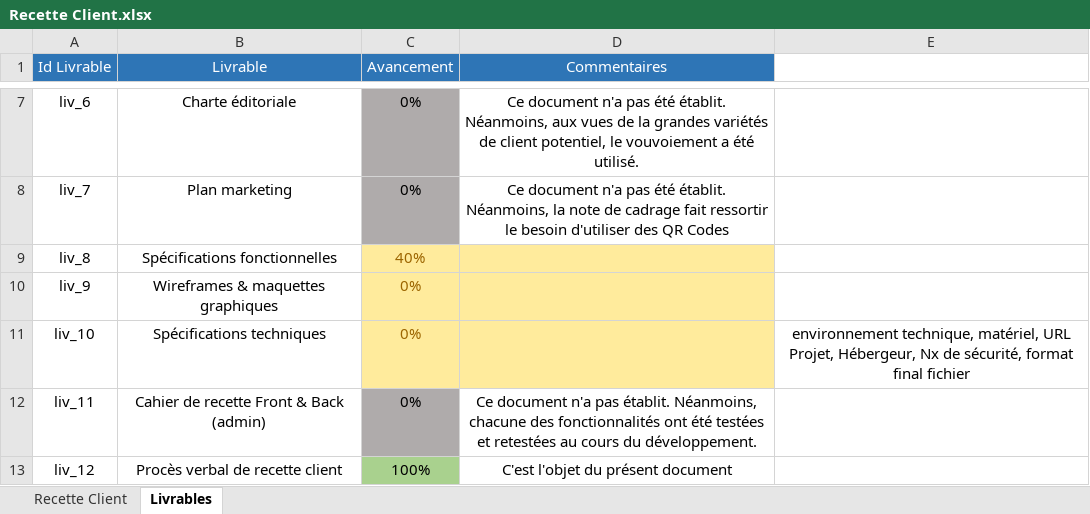
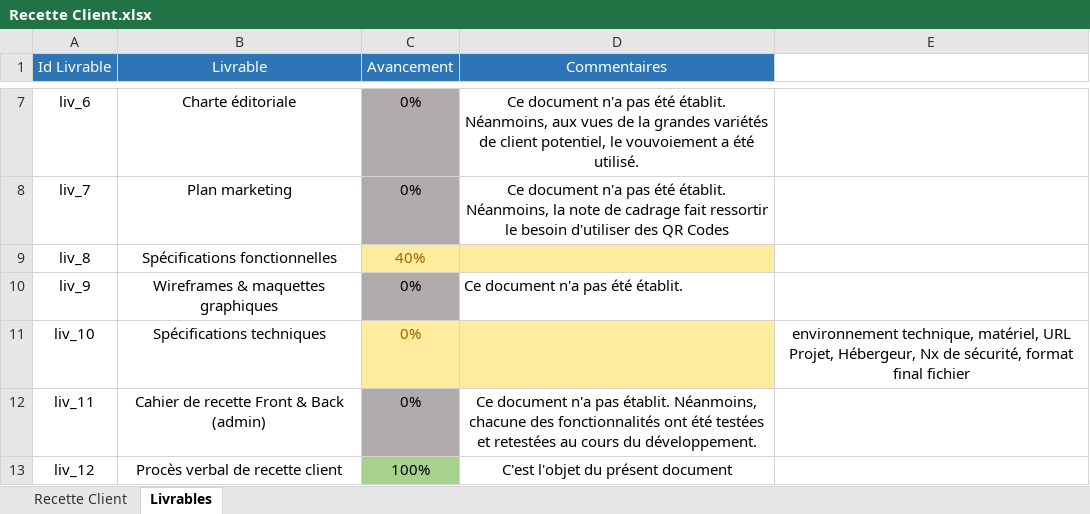
Before and after one commit to MarcoDec/Billets_Louvre, an Excel workbook: documentation/Recette Client.xlsx, sheet Livrables, drawn as a sheet; only a part is shown, gaps mark what is left out; values as stored, in another font and other column widths than the file's, no borders; the diff names each change by its address in the sheet, - before the commit and + after, or states it on an @@ line.

```diff
--- a/documentation/Recette Client.xlsx (sheet Livrables)
+++ b/documentation/Recette Client.xlsx (sheet Livrables)
@@ C10 fill: #FFEB9C → #AFABAB, text colour: #9C6500 → black @@
-D10 (Commentaires): (empty)
+D10 (Commentaires): Ce document n'a pas été établit.
-D10 fill: #FFEB9C
+D10 fill: none
```
Also changed, not shown: 2 other files.
